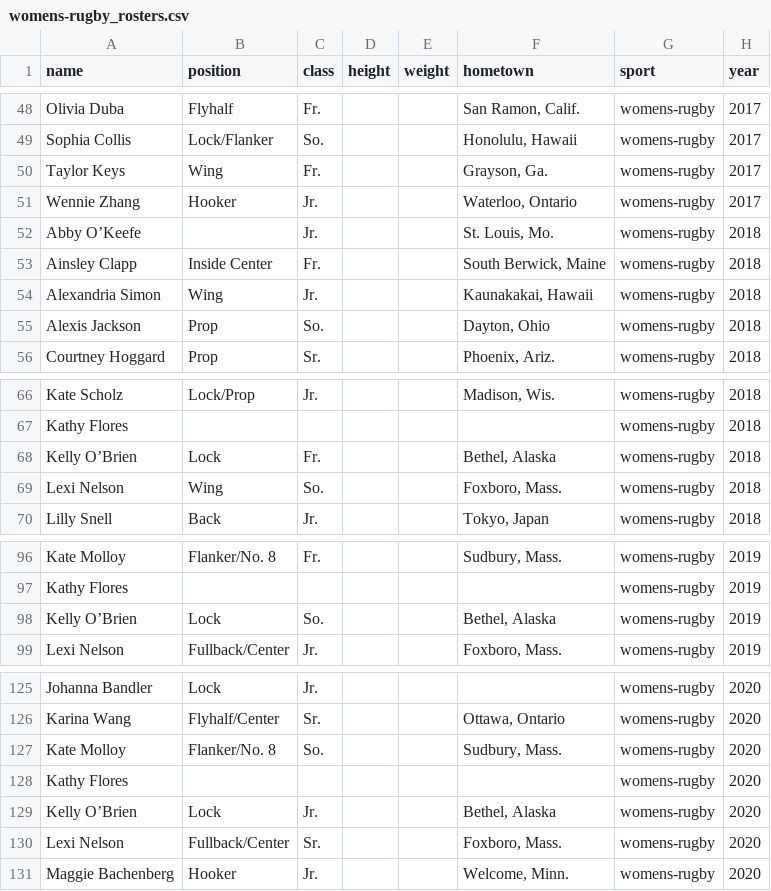
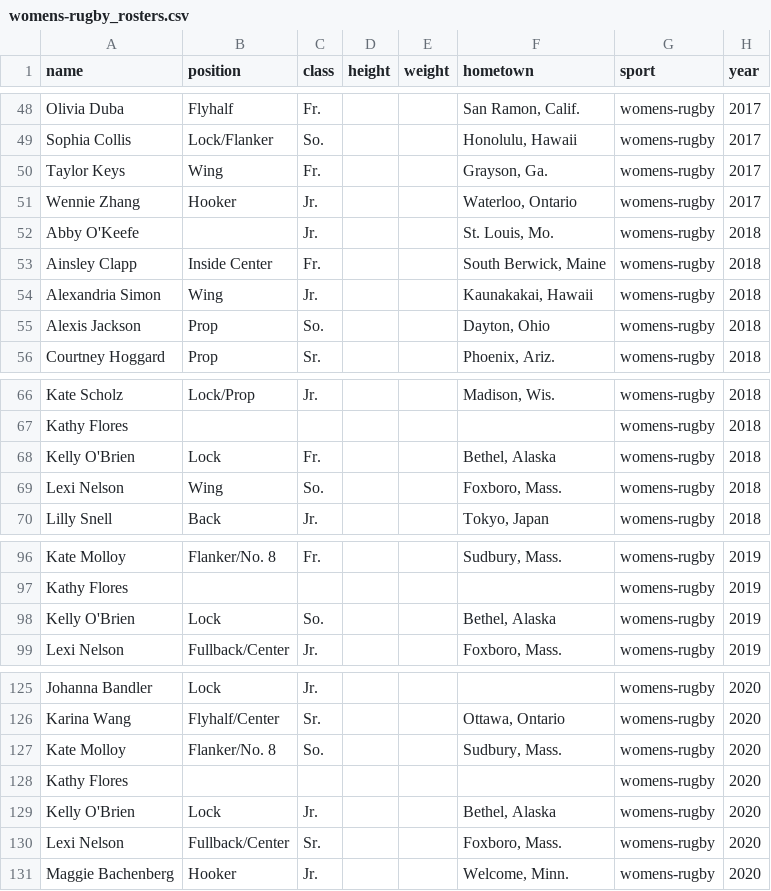
Before and after one commit to Dartmouth-Sports-Data-and-Analytics/geo, a CSV file: data/rosters/brown/womens-rugby_rosters.csv, drawn as a sheet; only a part is shown, gaps mark what is left out.

```diff
--- a/data/rosters/brown/womens-rugby_rosters.csv
+++ b/data/rosters/brown/womens-rugby_rosters.csv
@@ -51,3 +51,3 @@ Taylor Keys,Wing,Fr.,,,"Grayson, Ga.",womens-rugby,2017
 Wennie Zhang,Hooker,Jr.,,,"Waterloo, Ontario",womens-rugby,2017
-Abby O’Keefe,,Jr.,,,"St. Louis, Mo.",womens-rugby,2018
+Abby O'Keefe,,Jr.,,,"St. Louis, Mo.",womens-rugby,2018
 Ainsley Clapp,Inside Center,Fr.,,,"South Berwick, Maine",womens-rugby,2018
@@ -67,3 +67,3 @@ Kate Scholz,Lock/Prop,Jr.,,,"Madison, Wis.",womens-rugby,2018
 Kathy Flores,,,,,,womens-rugby,2018
-Kelly O’Brien,Lock,Fr.,,,"Bethel, Alaska",womens-rugby,2018
+Kelly O'Brien,Lock,Fr.,,,"Bethel, Alaska",womens-rugby,2018
 Lexi Nelson,Wing,So.,,,"Foxboro, Mass.",womens-rugby,2018
@@ -97,3 +97,3 @@ Kate Molloy,Flanker/No. 8,Fr.,,,"Sudbury, Mass.",womens-rugby,2019
 Kathy Flores,,,,,,womens-rugby,2019
-Kelly O’Brien,Lock,So.,,,"Bethel, Alaska",womens-rugby,2019
+Kelly O'Brien,Lock,So.,,,"Bethel, Alaska",womens-rugby,2019
 Lexi Nelson,Fullback/Center,Jr.,,,"Foxboro, Mass.",womens-rugby,2019
@@ -128,3 +128,3 @@ Kate Molloy,Flanker/No. 8,So.,,,"Sudbury, Mass.",womens-rugby,2020
 Kathy Flores,,,,,,womens-rugby,2020
-Kelly O’Brien,Lock,Jr.,,,"Bethel, Alaska",womens-rugby,2020
+Kelly O'Brien,Lock,Jr.,,,"Bethel, Alaska",womens-rugby,2020
 Lexi Nelson,Fullback/Center,Sr.,,,"Foxboro, Mass.",womens-rugby,2020
```
Also changed, not shown: data/rosters/brown/mens-swimming-and-diving_rosters.csv, data/rosters/harvard/mens-ice-hockey_rosters.csv, 51 other files.
